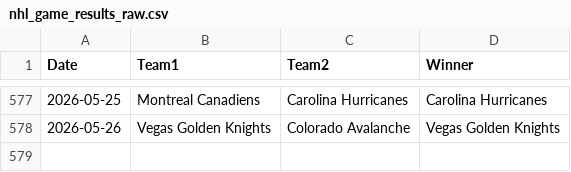
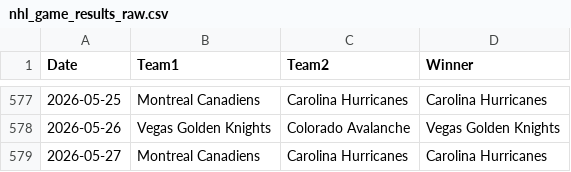
Before and after one commit to AHarper413/bether-website, a CSV file: pipeline/nhl_game_results_raw.csv, drawn as a sheet; only a part is shown, gaps mark what is left out; the diff names each change by its address in the sheet, - before the commit and + after, or states it on an @@ line.

```diff
--- a/pipeline/nhl_game_results_raw.csv
+++ b/pipeline/nhl_game_results_raw.csv
+row 579: 2026-05-27 | Montreal Canadiens | Carolina Hurricanes | Carolina Hurricanes
```
Also changed, not shown: 1 other file.
